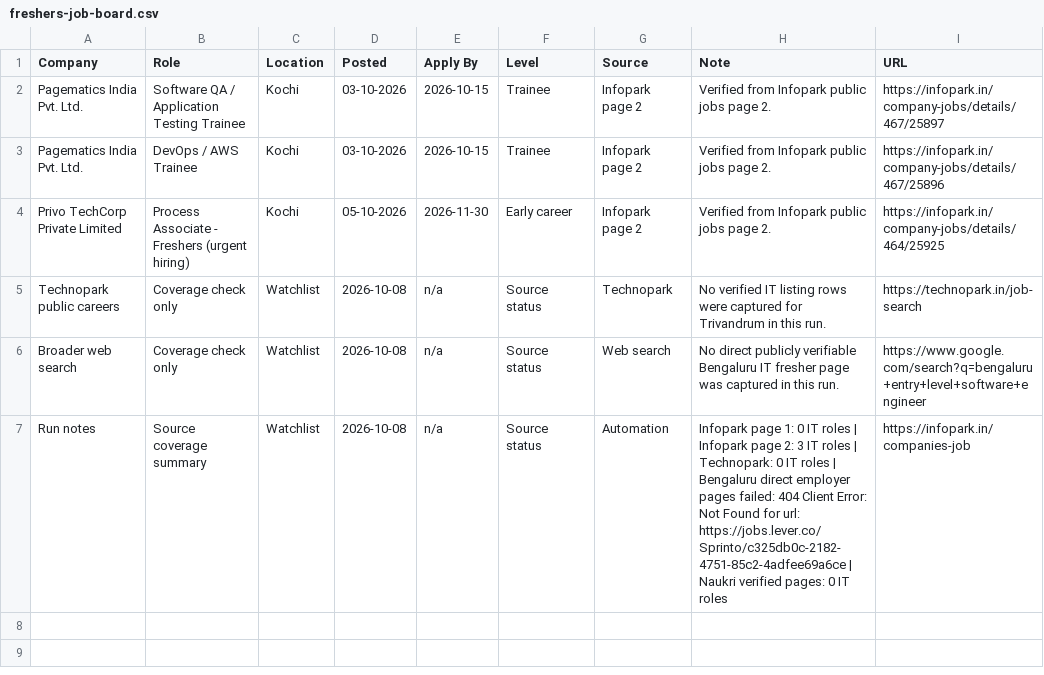
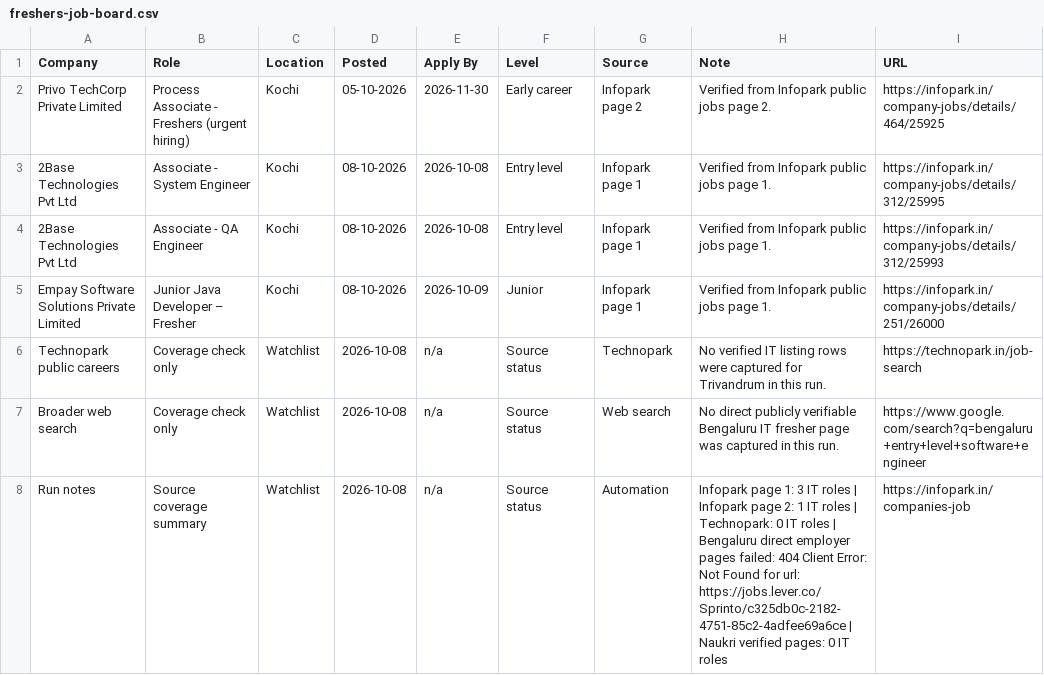
Before and after one commit to sk-learner/Automation-freshers-job-alert, a CSV file: outputs/freshers-job-board.csv, drawn as a sheet.

```diff
--- a/outputs/freshers-job-board.csv
+++ b/outputs/freshers-job-board.csv
@@ -1,7 +1,8 @@
 Company,Role,Location,Posted,Apply By,Level,Source,Note,URL
-Pagematics India Pvt. Ltd.,Software QA / Application Testing Trainee,Kochi,03-10-2026,2026-10-15,Trainee,Infopark page 2,Verified from Infopark public jobs page 2.,https://infopark.in/company-jobs/details/467/25897
-Pagematics India Pvt. Ltd.,DevOps / AWS Trainee,Kochi,03-10-2026,2026-10-15,Trainee,Infopark page 2,Verified from Infopark public jobs page 2.,https://infopark.in/company-jobs/details/467/25896
 Privo TechCorp Private Limited,Process Associate - Freshers (urgent hiring),Kochi,05-10-2026,2026-11-30,Early career,Infopark page 2,Verified from Infopark public jobs page 2.,https://infopark.in/company-jobs/details/464/25925
+2Base Technologies Pvt Ltd,Associate - System Engineer,Kochi,08-10-2026,2026-10-08,Entry level,Infopark page 1,Verified from Infopark public jobs page 1.,https://infopark.in/company-jobs/details/312/25995
+2Base Technologies Pvt Ltd,Associate - QA Engineer,Kochi,08-10-2026,2026-10-08,Entry level,Infopark page 1,Verified from Infopark public jobs page 1.,https://infopark.in/company-jobs/details/312/25993
+Empay Software Solutions Private Limited,Junior Java Developer – Fresher,Kochi,08-10-2026,2026-10-09,Junior,Infopark page 1,Verified from Infopark public jobs page 1.,https://infopark.in/company-jobs/details/251/26000
 Technopark public careers,Coverage check only,Watchlist,2026-10-08,n/a,Source status,Technopark,No verified IT listing rows were captured for Trivandrum in this run.,https://technopark.in/job-search
 Broader web search,Coverage check only,Watchlist,2026-10-08,n/a,Source status,Web search,No direct publicly verifiable Bengaluru IT fresher page was captured in this run.,https://www.google.com/search?q=bengaluru+entry+level+software+engineer
-Run notes,Source coverage summary,Watchlist,2026-10-08,n/a,Source status,Automation,Infopark page 1: 0 IT roles | Infopark page 2: 3 IT roles | Technopark: 0 IT roles | Bengaluru direct employer pages failed: 404 Client Error: Not Found for url: https://jobs.lever.co/Sprinto/c325db0c-2182-4751-85c2-4adfee69a6ce | Naukri verified pages: 0 IT roles,https://infopark.in/companies-job
+Run notes,Source coverage summary,Watchlist,2026-10-08,n/a,Source status,Automation,Infopark page 1: 3 IT roles | Infopark page 2: 1 IT roles | Technopark: 0 IT roles | Bengaluru direct employer pages failed: 404 Client Error: Not Found for url: https://jobs.lever.co/Sprinto/c325db0c-2182-4751-85c2-4adfee69a6ce | Naukri verified pages: 0 IT roles,https://infopark.in/companies-job
```
Also changed, not shown: docs/freshers-job-board.csv, 4 other files.
